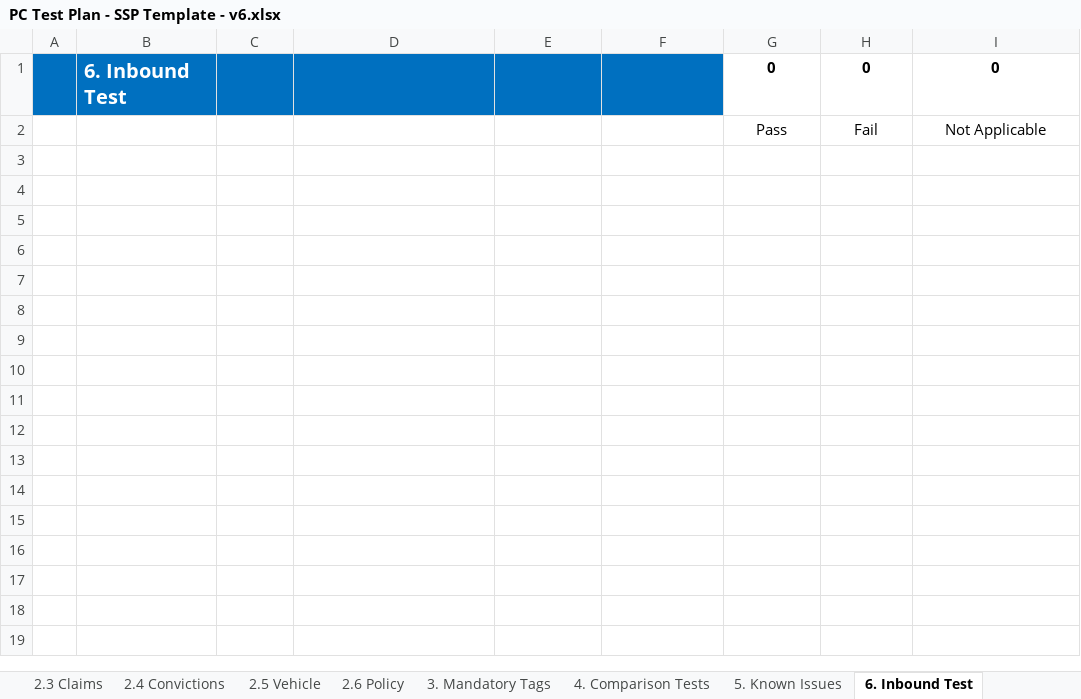
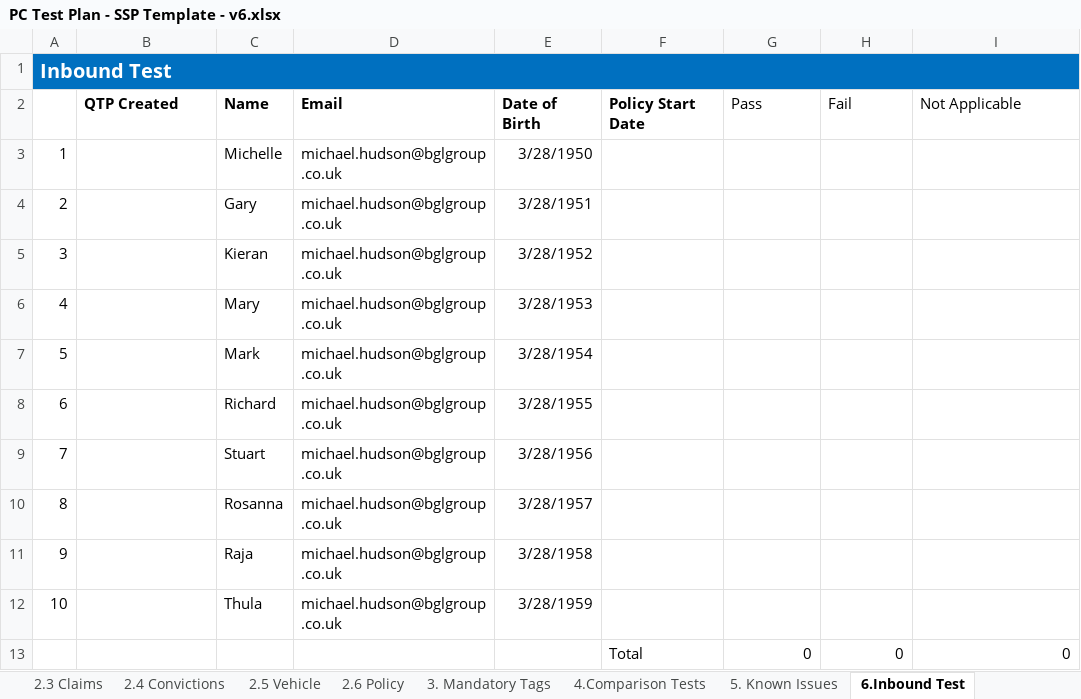
Before and after one commit to CTM-Transformers-QA/panel.testplans, an Excel workbook: Car/_templates/PC Test Plan - SSP Template - v6.xlsx, sheet 6.Inbound Test, drawn as a sheet; values as stored, in another font and other column widths than the file's, no borders; removed rows and columns are numbered as before the commit, all else as after; the diff names each change by its address in the sheet, - before the commit and + after, or states it on an @@ line.

```diff
--- a/Car/_templates/PC Test Plan - SSP Template - v6.xlsx (sheet 6.Inbound Test)
+++ b/Car/_templates/PC Test Plan - SSP Template - v6.xlsx (sheet 6.Inbound Test)
-sheet tab: 4. Comparison Tests
+sheet tab: 4.Comparison Tests
-sheet tab: 6. Inbound Test
+sheet tab: 6.Inbound Test
+row 1: Inbound Test
+row 2:  | QTP Created | Name | Email | Date of Birth | Policy Start Date | Pass | Fail | Not Applicable
+row 3: 1 |  | Michelle | michael.hudson@bglgroup.co.uk | 3/28/1950
+row 4: 2 |  | Gary | michael.hudson@bglgroup.co.uk | 3/28/1951
+row 5: 3 |  | Kieran | michael.hudson@bglgroup.co.uk | 3/28/1952
+row 6: 4 |  | Mary | michael.hudson@bglgroup.co.uk | 3/28/1953
+row 7: 5 |  | Mark | michael.hudson@bglgroup.co.uk | 3/28/1954
+row 8: 6 |  | Richard | michael.hudson@bglgroup.co.uk | 3/28/1955
+row 9: 7 |  | Stuart | michael.hudson@bglgroup.co.uk | 3/28/1956
+row 10: 8 |  | Rosanna | michael.hudson@bglgroup.co.uk | 3/28/1957
+row 11: 9 |  | Raja | michael.hudson@bglgroup.co.uk | 3/28/1958
+row 12: 10 |  | Thula | michael.hudson@bglgroup.co.uk | 3/28/1959
-A13:F13 fill: #0070C0
+A13:F13 fill: none
-B13: 6. Inbound Test
+B13: (empty)
-F13: (empty)
+F13: Total
@@ G13:I13 bold: on → off, alignment: center → right @@
-row 2:  |  |  |  |  |  | Pass | Fail | Not Applicable
```
Also changed, not shown: sheet modification codes, sheet Defect Log, sheet 10.Deeplink + Meerkovo, sheet 7.Outbounding, sheet 2.3 Claims, sheet 2.6 Policy, 5 more sheets, other sheet tabs, formulas that keep their value, 2 other files.
